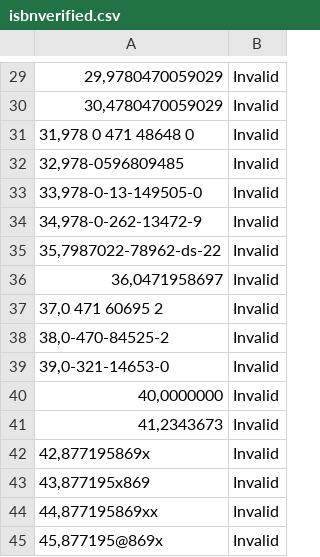
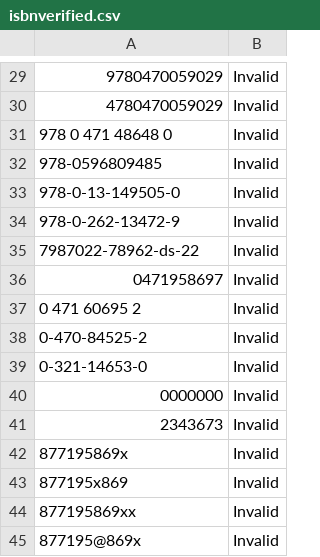
Before and after one commit to Ekczile/isbn, a CSV file: isbnverified.csv, drawn as a sheet; only a part is shown, gaps mark what is left out; the diff covers the shown part only.

```diff
--- a/isbnverified.csv
+++ b/isbnverified.csv
@@ -29,17 +29,17 @@
-"29,9780470059029",Invalid
-"30,4780470059029",Invalid
-"31,978 0 471 48648 0",Invalid
-"32,978-0596809485",Invalid
-"33,978-0-13-149505-0",Invalid
-"34,978-0-262-13472-9",Invalid
-"35,7987022-78962-ds-22",Invalid
-"36,0471958697",Invalid
-"37,0 471 60695 2",Invalid
-"38,0-470-84525-2",Invalid
-"39,0-321-14653-0",Invalid
-"40,0000000",Invalid
-"41,2343673",Invalid
-"42,877195869x",Invalid
-"43,877195x869",Invalid
-"44,877195869xx",Invalid
-"45,877195@869x",Invalid
+9780470059029,Invalid
+4780470059029,Invalid
+978 0 471 48648 0,Invalid
+978-0596809485,Invalid
+978-0-13-149505-0,Invalid
+978-0-262-13472-9,Invalid
+7987022-78962-ds-22,Invalid
+0471958697,Invalid
+0 471 60695 2,Invalid
+0-470-84525-2,Invalid
+0-321-14653-0,Invalid
+0000000,Invalid
+2343673,Invalid
+877195869x,Invalid
+877195x869,Invalid
+877195869xx,Invalid
+877195@869x,Invalid
```
Also changed, not shown: 28 edited cells elsewhere in this file, 2 other files.
